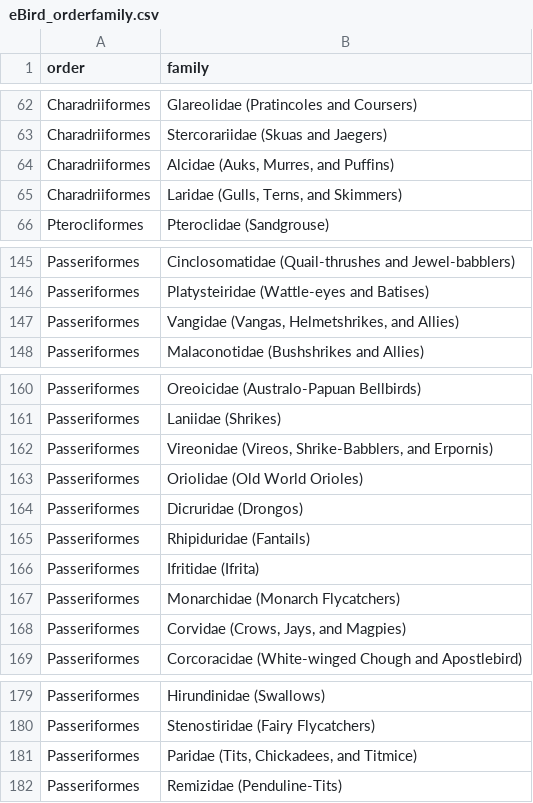
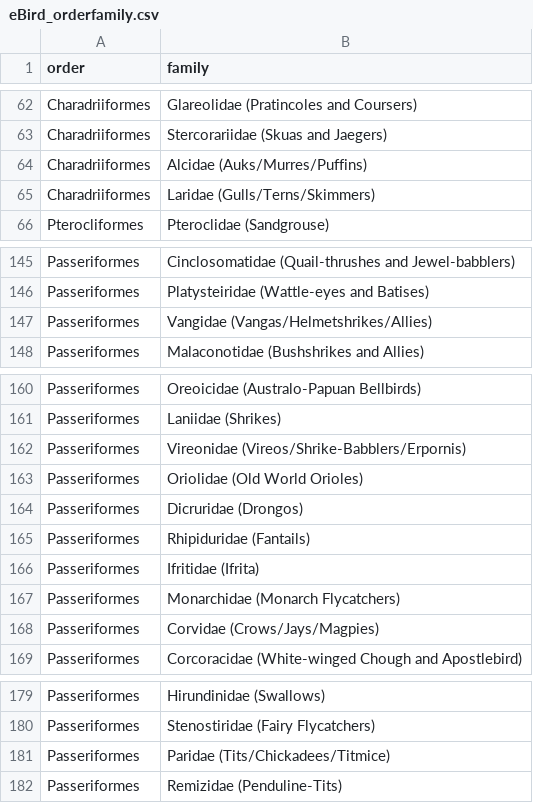
Before and after one commit to ltaylor2/ltaylor2.github.io, a CSV file: Media/eBird/eBird_orderfamily.csv, drawn as a sheet; only a part is shown, gaps mark what is left out; the diff covers the shown part only.

Commit message:
fix order/family commas

```diff
--- a/Media/eBird/eBird_orderfamily.csv
+++ b/Media/eBird/eBird_orderfamily.csv
@@ -63,4 +63,4 @@ Charadriiformes,Glareolidae (Pratincoles and Coursers)
 Charadriiformes,Stercorariidae (Skuas and Jaegers)
-Charadriiformes,"Alcidae (Auks, Murres, and Puffins)"
-Charadriiformes,"Laridae (Gulls, Terns, and Skimmers)"
+Charadriiformes,Alcidae (Auks/Murres/Puffins)
+Charadriiformes,Laridae (Gulls/Terns/Skimmers)
 Pterocliformes,Pteroclidae (Sandgrouse)
@@ -146,3 +146,3 @@ Passeriformes,Cinclosomatidae (Quail-thrushes and Jewel-babblers)
 Passeriformes,Platysteiridae (Wattle-eyes and Batises)
-Passeriformes,"Vangidae (Vangas, Helmetshrikes, and Allies)"
+Passeriformes,Vangidae (Vangas/Helmetshrikes/Allies)
 Passeriformes,Malaconotidae (Bushshrikes and Allies)
@@ -161,3 +161,3 @@ Passeriformes,Oreoicidae (Australo-Papuan Bellbirds)
 Passeriformes,Laniidae (Shrikes)
-Passeriformes,"Vireonidae (Vireos, Shrike-Babblers, and Erpornis)"
+Passeriformes,Vireonidae (Vireos/Shrike-Babblers/Erpornis)
 Passeriformes,Oriolidae (Old World Orioles)
@@ -167,3 +167,3 @@ Passeriformes,Ifritidae (Ifrita)
 Passeriformes,Monarchidae (Monarch Flycatchers)
-Passeriformes,"Corvidae (Crows, Jays, and Magpies)"
+Passeriformes,Corvidae (Crows/Jays/Magpies)
 Passeriformes,Corcoracidae (White-winged Chough and Apostlebird)
@@ -180,3 +180,3 @@ Passeriformes,Hirundinidae (Swallows)
 Passeriformes,Stenostiridae (Fairy Flycatchers)
-Passeriformes,"Paridae (Tits, Chickadees, and Titmice)"
+Passeriformes,Paridae (Tits/Chickadees/Titmice)
 Passeriformes,Remizidae (Penduline-Tits)
```
Also changed, not shown: 10 edited cells elsewhere in this file.
